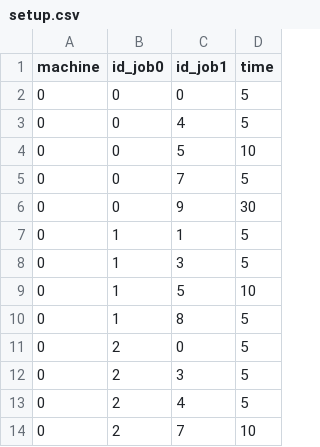
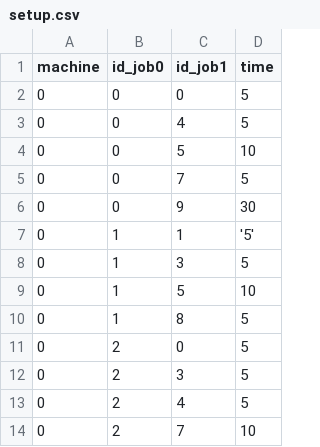
Before and after one commit to RobertAquino/Trabalho_Grafos, a CSV file: setup.csv, drawn as a sheet; only a part is shown.

```diff
--- a/setup.csv
+++ b/setup.csv
@@ -6,3 +6,3 @@ machine,id_job0,id_job1,time
 0,0,9,30
-0,1,1,5
+0,1,1,'5'
 0,1,3,5
```
Also changed, not shown: 9 other files.
